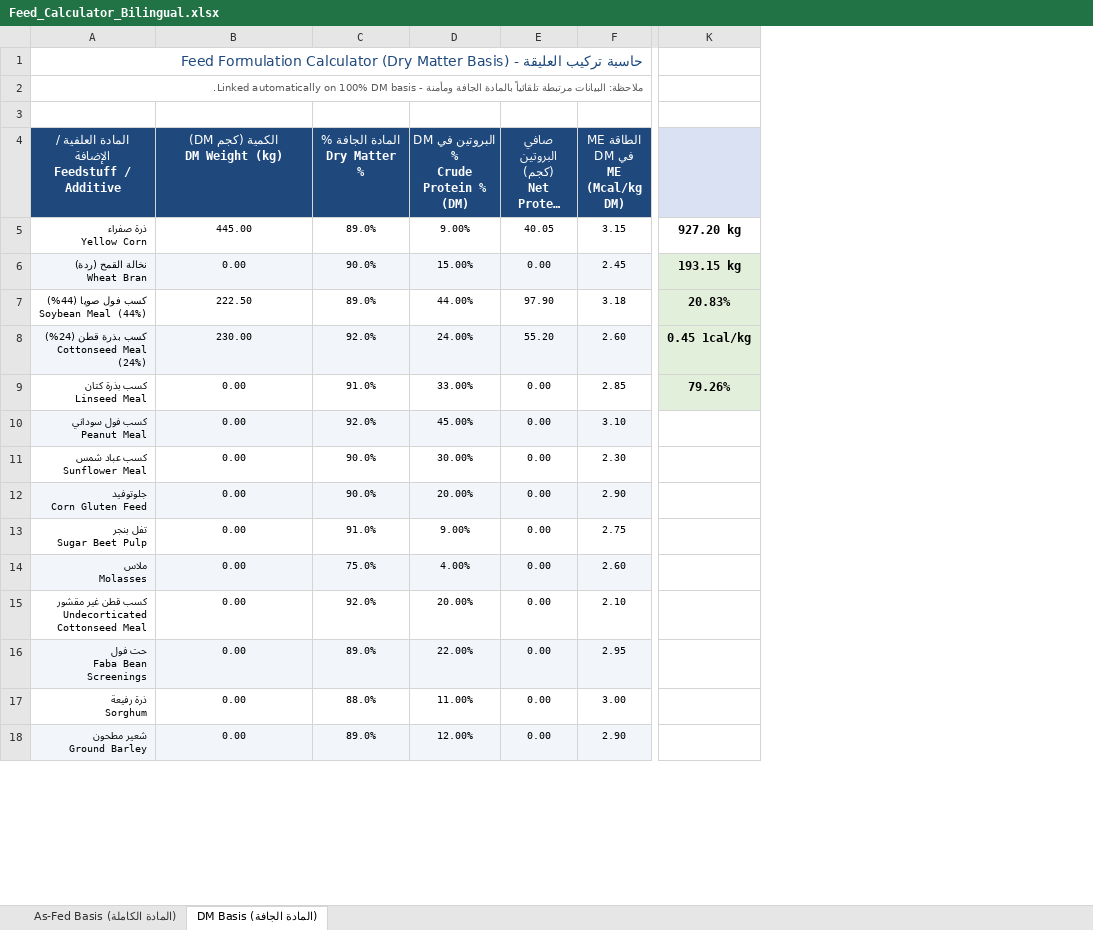
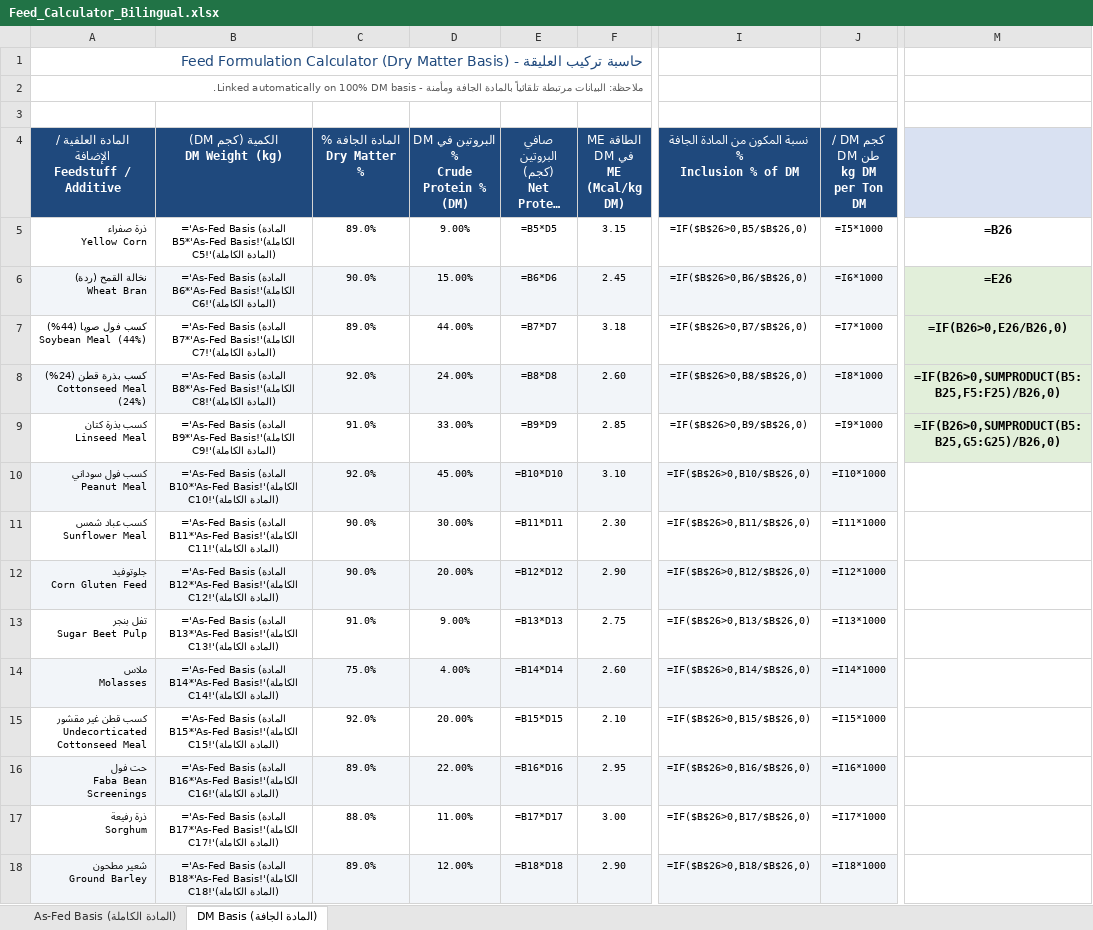
Before and after one commit to kareemzeiad60-dot/feed-protein-bot, an Excel workbook: Feed_Calculator_Bilingual.xlsx, sheet DM Basis (المادة الجافة), drawn as a sheet; only a part is shown, gaps mark what is left out; long unchanged cells end in …; values as stored, in another font and other column widths than the file's, no borders; formulas without a stored value are shown as written; removed rows and columns are numbered as before the commit, all else as after; ↵ is a line break in a cell; the diff covers the shown part only; the diff names each change by its address in the sheet, - before the commit and + after, or states it on an @@ line.

Commit message:
Add subscription gate, admin panel + broadcast, persistence, target protein, scaling, recipes, prices/cost, inclusion % in Excel

```diff
--- a/Feed_Calculator_Bilingual.xlsx (sheet DM Basis (المادة الجافة))
+++ b/Feed_Calculator_Bilingual.xlsx (sheet DM Basis (المادة الجافة))
+column I, rows 4-18: نسبة المكون من المادة الجافة % ↵ Inclusion % of DM | =IF($B$26>0,B5/$B$26,0) | =IF($B$26>0,B6/$B$26,0) | =IF($B$26>0,B7/$B$26,0) | =IF($B$26>0,B8/$B$26,0) | =IF($B$26>0,B9/$B$26,0) | =IF($B$26>0,B10/$B$26,0) | =IF($B$26>0,B11/$B$26,0) | =IF($B$26>0,B12/$B$26,0) | =IF($B$26>0,B13/$B$26,0) | =IF($B$26>0,B14/$B$26,0) | =IF($B$26>0,B15/$B$26,0) | =IF($B$26>0,B16/$B$26,0) | =IF($B$26>0,B17/$B$26,0) | =IF($B$26>0,B18/$B$26,0)
+column J (كجم DM / طن DM kg DM per Ton DM), rows 5-18: =I5*1000 | =I6*1000 | =I7*1000 | =I8*1000 | =I9*1000 | =I10*1000 | =I11*1000 | =I12*1000 | =I13*1000 | =I14*1000 | =I15*1000 | =I16*1000 | =I17*1000 | =I18*1000
-column K, rows 5-9: 927.20 kg | 193.15 kg | 20.83% | 0.45 1cal/kg | 79.26%
+column M, rows 5-9: =B26 | =E26 | =IF(B26>0,E26/B26,0) | =IF(B26>0,SUMPRODUCT(B5:B25,F5:F25)/B26,0) | =IF(B26>0,SUMPRODUCT(B5:B25,G5:G25)/B26,0)
-B5 (الكمية (كجم DM) DM Weight (kg)): 445.00
+B5 (الكمية (كجم DM) DM Weight (kg)): ='As-Fed Basis (المادة الكاملة)'!B5*'As-Fed Basis (المادة الكاملة)'!C5
-E5: 40.05
+E5: =B5*D5
-B6 (الكمية (كجم DM) DM Weight (kg)): 0.00
+B6 (الكمية (كجم DM) DM Weight (kg)): ='As-Fed Basis (المادة الكاملة)'!B6*'As-Fed Basis (المادة الكاملة)'!C6
-E6: 0.00
+E6: =B6*D6
-B7 (الكمية (كجم DM) DM Weight (kg)): 222.50
+B7 (الكمية (كجم DM) DM Weight (kg)): ='As-Fed Basis (المادة الكاملة)'!B7*'As-Fed Basis (المادة الكاملة)'!C7
-E7: 97.90
+E7: =B7*D7
-B8 (الكمية (كجم DM) DM Weight (kg)): 230.00
+B8 (الكمية (كجم DM) DM Weight (kg)): ='As-Fed Basis (المادة الكاملة)'!B8*'As-Fed Basis (المادة الكاملة)'!C8
-E8: 55.20
+E8: =B8*D8
-B9 (الكمية (كجم DM) DM Weight (kg)): 0.00
+B9 (الكمية (كجم DM) DM Weight (kg)): ='As-Fed Basis (المادة الكاملة)'!B9*'As-Fed Basis (المادة الكاملة)'!C9
-E9: 0.00
+E9: =B9*D9
-B10 (الكمية (كجم DM) DM Weight (kg)): 0.00
+B10 (الكمية (كجم DM) DM Weight (kg)): ='As-Fed Basis (المادة الكاملة)'!B10*'As-Fed Basis (المادة الكاملة)'!C10
-E10: 0.00
+E10: =B10*D10
-B11 (الكمية (كجم DM) DM Weight (kg)): 0.00
+B11 (الكمية (كجم DM) DM Weight (kg)): ='As-Fed Basis (المادة الكاملة)'!B11*'As-Fed Basis (المادة الكاملة)'!C11
-E11: 0.00
+E11: =B11*D11
-B12 (الكمية (كجم DM) DM Weight (kg)): 0.00
+B12 (الكمية (كجم DM) DM Weight (kg)): ='As-Fed Basis (المادة الكاملة)'!B12*'As-Fed Basis (المادة الكاملة)'!C12
-E12: 0.00
+E12: =B12*D12
-B13 (الكمية (كجم DM) DM Weight (kg)): 0.00
+B13 (الكمية (كجم DM) DM Weight (kg)): ='As-Fed Basis (المادة الكاملة)'!B13*'As-Fed Basis (المادة الكاملة)'!C13
-E13: 0.00
+E13: =B13*D13
-B14 (الكمية (كجم DM) DM Weight (kg)): 0.00
+B14 (الكمية (كجم DM) DM Weight (kg)): ='As-Fed Basis (المادة الكاملة)'!B14*'As-Fed Basis (المادة الكاملة)'!C14
-E14: 0.00
+E14: =B14*D14
-B15 (الكمية (كجم DM) DM Weight (kg)): 0.00
+B15 (الكمية (كجم DM) DM Weight (kg)): ='As-Fed Basis (المادة الكاملة)'!B15*'As-Fed Basis (المادة الكاملة)'!C15
-E15: 0.00
+E15: =B15*D15
-B16 (الكمية (كجم DM) DM Weight (kg)): 0.00
+B16 (الكمية (كجم DM) DM Weight (kg)): ='As-Fed Basis (المادة الكاملة)'!B16*'As-Fed Basis (المادة الكاملة)'!C16
-E16: 0.00
+E16: =B16*D16
-B17 (الكمية (كجم DM) DM Weight (kg)): 0.00
+B17 (الكمية (كجم DM) DM Weight (kg)): ='As-Fed Basis (المادة الكاملة)'!B17*'As-Fed Basis (المادة الكاملة)'!C17
-E17: 0.00
+E17: =B17*D17
-B18 (الكمية (كجم DM) DM Weight (kg)): 0.00
+B18 (الكمية (كجم DM) DM Weight (kg)): ='As-Fed Basis (المادة الكاملة)'!B18*'As-Fed Basis (المادة الكاملة)'!C18
-E18: 0.00
+E18: =B18*D18
```
Also changed, not shown: 16 edited cells elsewhere in this sheet, sheet As-Fed Basis (المادة الكاملة), 9 other files.
